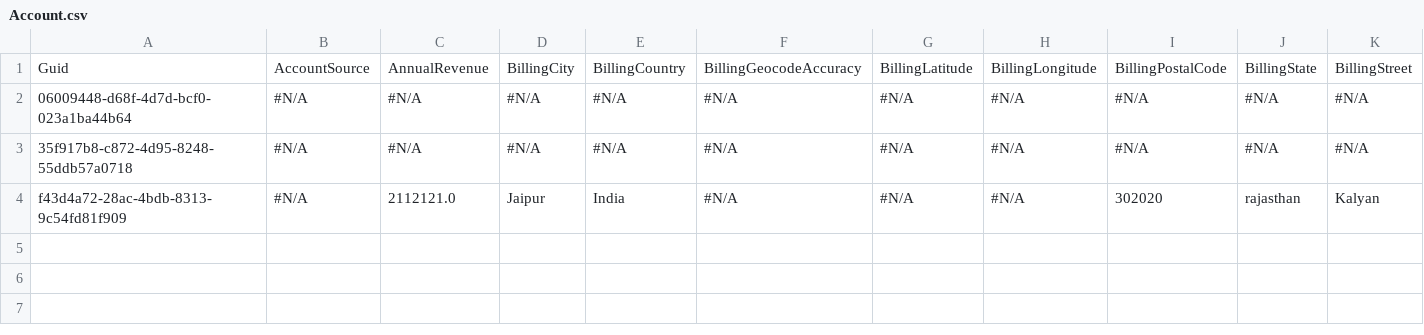
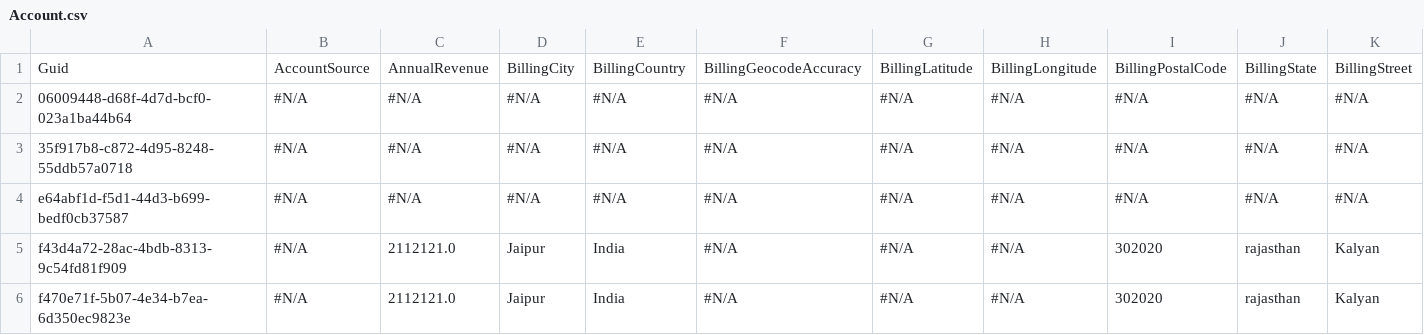
Before and after one commit to prodlytestuser/CPQTest9, a CSV file: Account.csv, drawn as a sheet; only a part is shown; rows hold the shown columns only; the diff names each change by its address in the sheet, - before the commit and + after, or states it on an @@ line.

Commit message:
Created a branch to check-out the latest data to a new managed org

```diff
--- a/Account.csv
+++ b/Account.csv
+row 4: e64abf1d-f5d1-44d3-b699-bedf0cb37587 | #N/A | #N/A | #N/A | #N/A | #N/A | #N/A | #N/A | #N/A | #N/A | #N/A
+row 6: f470e71f-5b07-4e34-b7ea-6d350ec9823e | #N/A | 2112121.0 | Jaipur | India | #N/A | #N/A | #N/A | 302020 | rajasthan | Kalyan
```
Also changed, not shown: Case.csv, Contact.csv, 1 other file.
